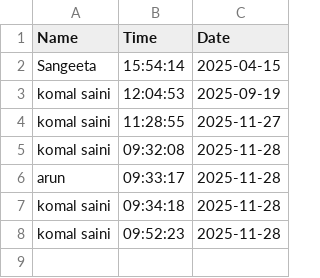
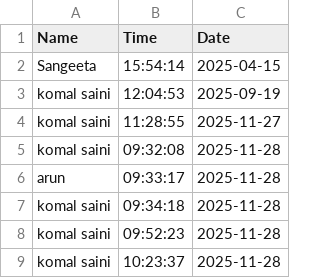
Before and after one commit to Komalsaini2025/Face-Recoginition-Attendance-System, a CSV file: attendance.csv, drawn as a sheet; the diff names each change by its address in the sheet, - before the commit and + after, or states it on an @@ line.

Commit message:
up

```diff
--- a/attendance.csv
+++ b/attendance.csv
+row 9: komal saini | 10:23:37 | 2025-11-28
```
